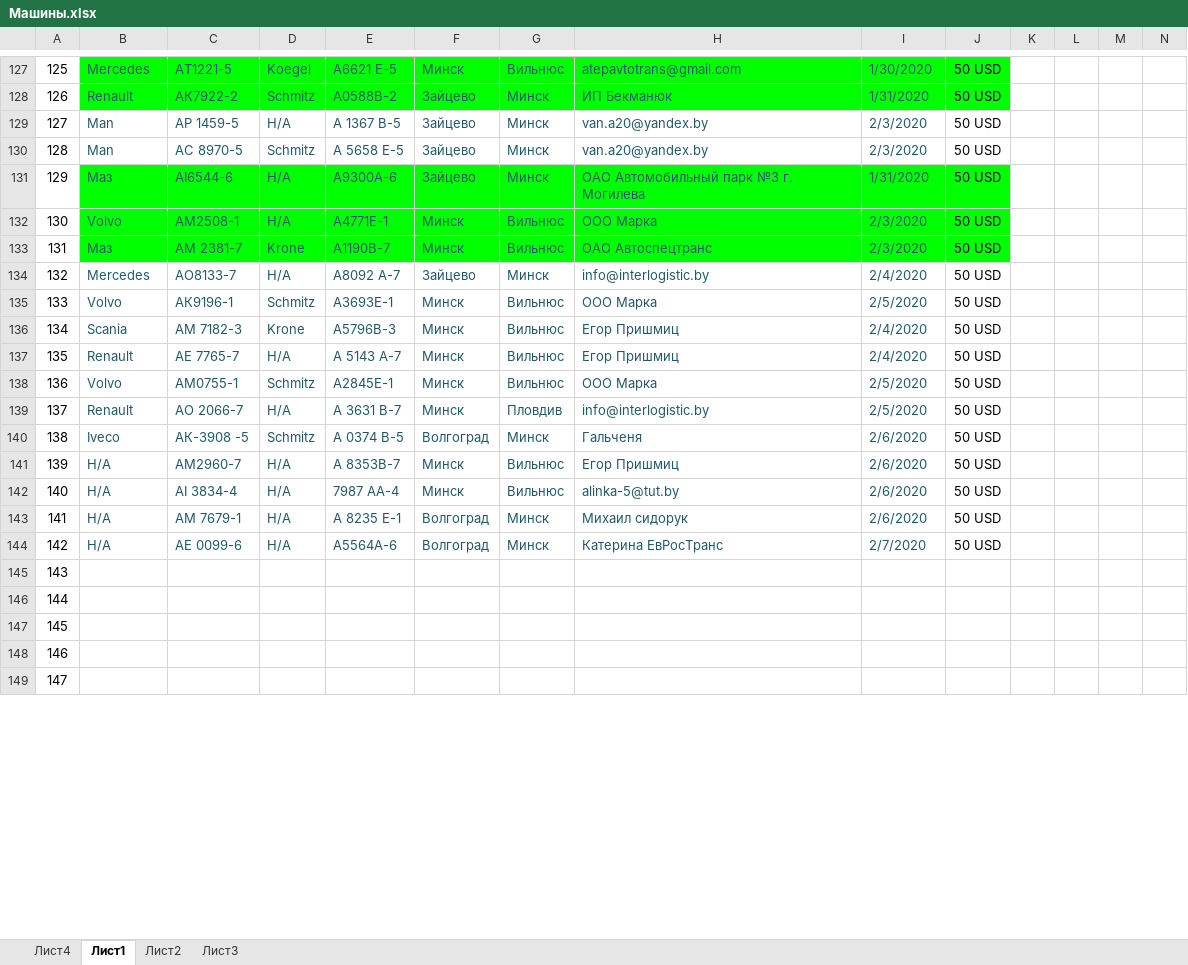
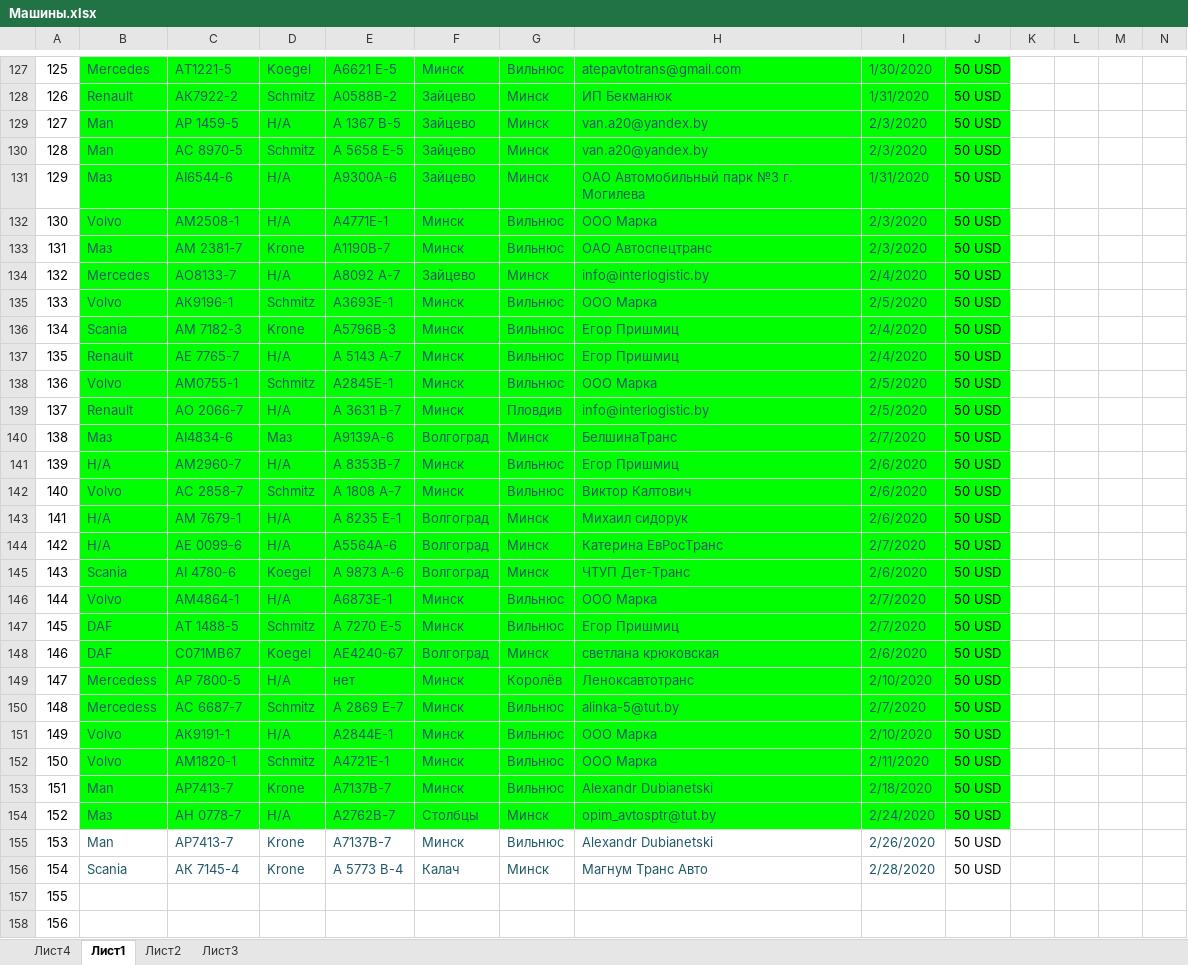
Before and after one commit to rutraq/Logistic, an Excel workbook: Машины.xlsx, sheet Лист1, drawn as a sheet; only a part is shown, gaps mark what is left out; the shorter side is filled out with more unchanged rows; values as stored, in another font and other column widths than the file's, no borders; removed rows and columns are numbered as before the commit, all else as after; rows hold the shown columns only; the diff covers the shown part only; the diff names each change by its address in the sheet, - before the commit and + after, or states it on an @@ line.

Commit message:
Машины

```diff
--- a/Машины.xlsx (sheet Лист1)
+++ b/Машины.xlsx (sheet Лист1)
-B129:J130 fill: none
+B129:J130 fill: #00FF00
-B134:J139 fill: none
+B134:J139 fill: #00FF00
-row 140: 138 | Iveco | АК-3908 -5 | Schmitz | А 0374 В-5 | Волгоград | Минск | Гальченя | 2/6/2020 | 50 USD
+row 140: 138 | Маз | АI4834-6 | Маз | А9139А-6 | Волгоград | Минск | БелшинаТранс | 2/7/2020 | 50 USD
-B141:J141 fill: none
+B141:J141 fill: #00FF00
-row 142: 140 | Н/А | AI 3834-4 | Н/А | 7987 AA-4 | Минск | Вильнюс | alinka-5@tut.by | 2/6/2020 | 50 USD
+row 142: 140 | Volvo | АС 2858-7 | Schmitz | А 1808 А-7 | Минск | Вильнюс | Виктор Калтович | 2/6/2020 | 50 USD
-B143:J144 fill: none
+B143:J144 fill: #00FF00
+row 145: 143 | Scania | AI 4780-6 | Koegel | А 9873 А-6 | Волгоград | Минск | ЧТУП Дет-Транс | 2/6/2020 | 50 USD
+row 146: 144 | Volvo | АМ4864-1 | Н/А | А6873Е-1 | Минск | Вильнюс | ООО Марка | 2/7/2020 | 50 USD
+row 147: 145 | DAF | AT 1488-5 | Schmitz | A 7270 E-5 | Минск | Вильнюс | Егор Пришмиц | 2/7/2020 | 50 USD
+row 148: 146 | DAF | С071МВ67 | Koegel | АЕ4240-67 | Волгоград | Минск | светлана крюковская | 2/6/2020 | 50 USD
+row 149: 147 | Mercedess | АР 7800-5 | Н/А | нет | Минск | Королёв | Леноксавтотранс | 2/10/2020 | 50 USD
+row 150: 148 | Mercedess | АС 6687-7 | Schmitz | А 2869 Е-7 | Минск | Вильнюс | alinka-5@tut.by | 2/7/2020 | 50 USD
+row 151: 149 | Volvo | АК9191-1 | Н/А | А2844Е-1 | Минск | Вильнюс | ООО Марка | 2/10/2020 | 50 USD
+row 152: 150 | Volvo | АМ1820-1 | Schmitz | А4721Е-1 | Минск | Вильнюс | ООО Марка | 2/11/2020 | 50 USD
+row 153: 151 | Man | АP7413-7 | Krone | А7137В-7 | Минск | Вильнюс | Alexandr Dubianetski | 2/18/2020 | 50 USD
+row 154: 152 | Маз | АН 0778-7 | Н/А | А2762В-7 | Столбцы | Минск | opim_avtosptr@tut.by | 2/24/2020 | 50 USD
+row 155: 153 | Man | АP7413-7 | Krone | А7137В-7 | Минск | Вильнюс | Alexandr Dubianetski | 2/26/2020 | 50 USD
+row 156: 154 | Scania | АК 7145-4 | Krone | А 5773 B-4 | Калач | Минск | Магнум Транс Авто | 2/28/2020 | 50 USD
@@ column A renumbered between rows 157 and 161 @@
```
Also changed, not shown: 9 added rows and 13 edited cells elsewhere in this sheet, 13 other files.
